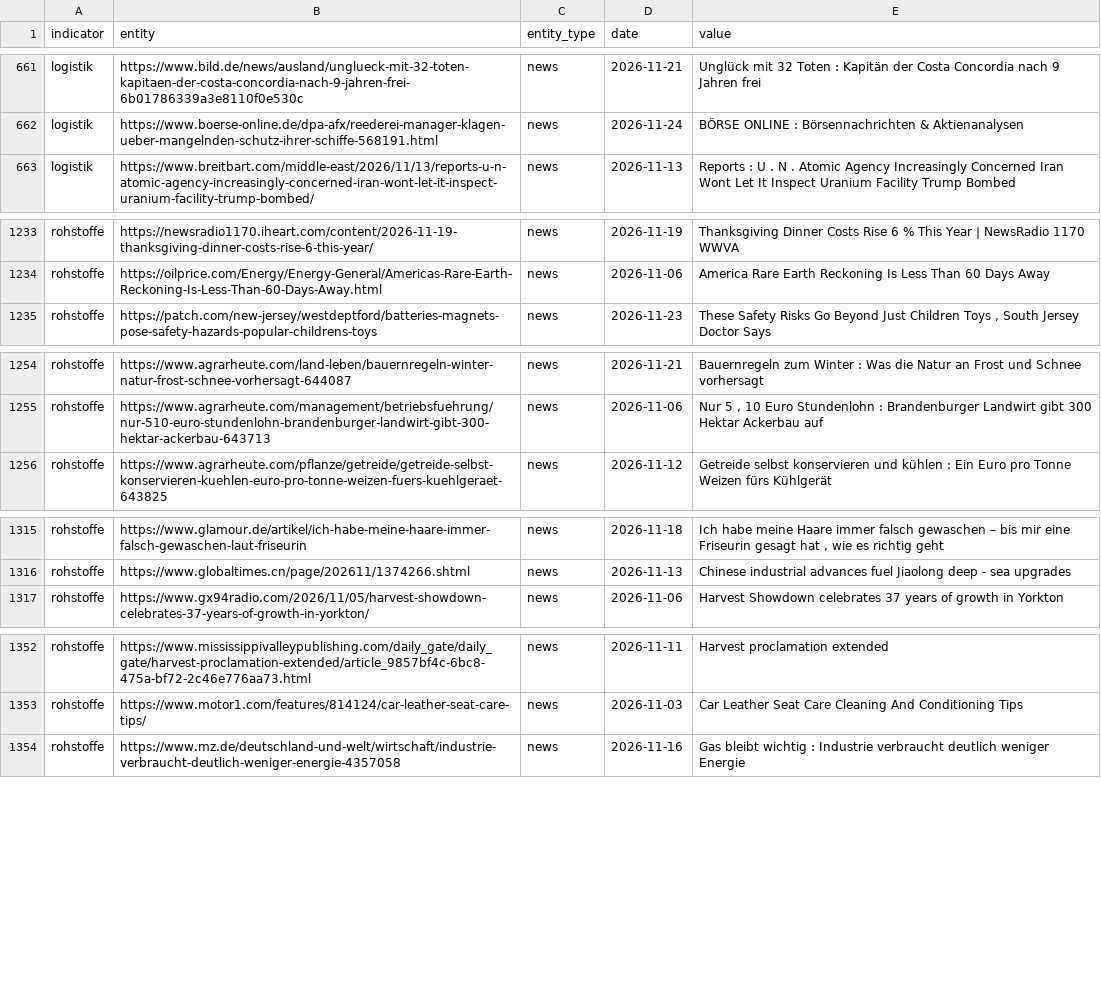
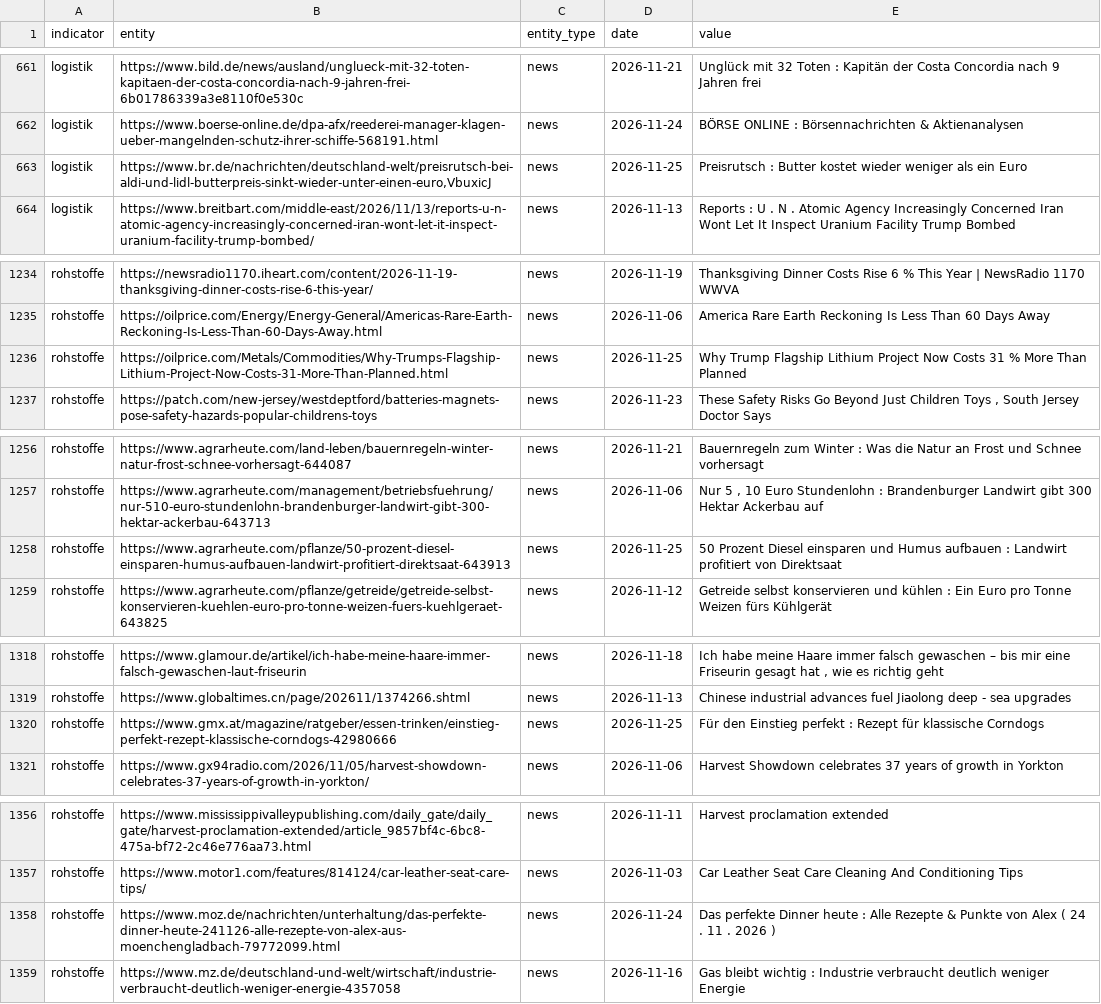
Before and after one commit to Delta6616/OneWorldInitiative, a CSV file: data/gdelt.csv, drawn as a sheet; only a part is shown, gaps mark what is left out; the diff covers the shown part only; the diff names each change by its address in the sheet, - before the commit and + after, or states it on an @@ line.

```diff
--- a/data/gdelt.csv
+++ b/data/gdelt.csv
+row 663: logistik | https://www.br.de/nachrichten/deutschland-welt/preisrutsch-bei-aldi-und-lidl-butterpreis-sinkt-wieder-unter-einen-euro,VbuxicJ | news | 2026-11-25 | Preisrutsch : Butter kostet wieder weniger als ein Euro
+row 1236: rohstoffe | https://oilprice.com/Metals/Commodities/Why-Trumps-Flagship-Lithium-Project-Now-Costs-31-More-Than-Planned.html | news | 2026-11-25 | Why Trump Flagship Lithium Project Now Costs 31 % More Than Planned
+row 1258: rohstoffe | https://www.agrarheute.com/pflanze/50-prozent-diesel-einsparen-humus-aufbauen-landwirt-profitiert-direktsaat-643913 | news | 2026-11-25 | 50 Prozent Diesel einsparen und Humus aufbauen : Landwirt profitiert von Direktsaat
+row 1320: rohstoffe | https://www.gmx.at/magazine/ratgeber/essen-trinken/einstieg-perfekt-rezept-klassische-corndogs-42980666 | news | 2026-11-25 | Für den Einstieg perfekt : Rezept für klassische Corndogs
+row 1358: rohstoffe | https://www.moz.de/nachrichten/unterhaltung/das-perfekte-dinner-heute-241126-alle-rezepte-von-alex-aus-moenchengladbach-79772099.html | news | 2026-11-24 | Das perfekte Dinner heute : Alle Rezepte & Punkte von Alex ( 24 . 11 . 2026 )
```
Also changed, not shown: 3 added rows elsewhere in this file, 6 other files.
